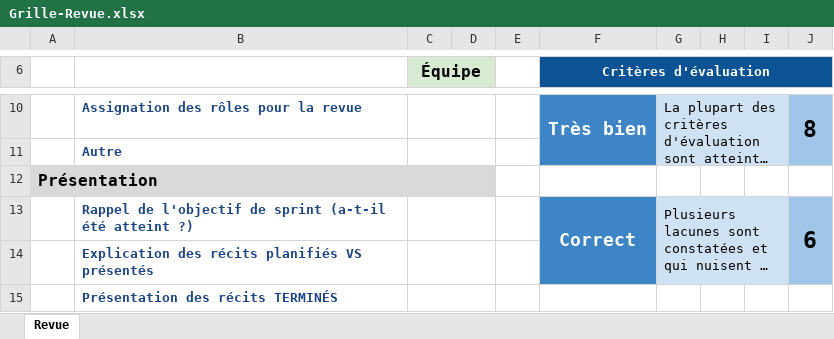
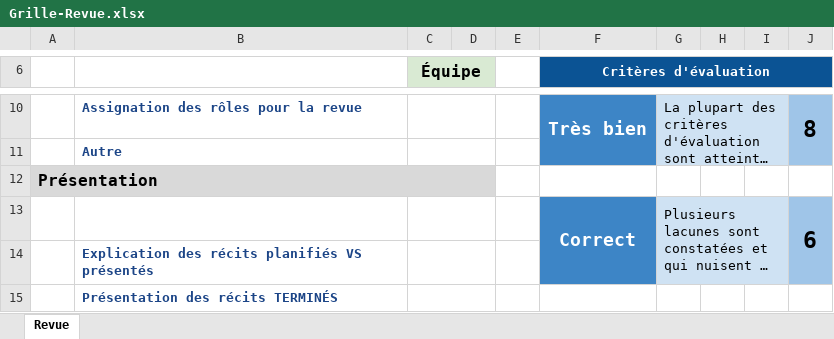
Before and after one commit to departement-info-cem/projet-prog, an Excel workbook: web/docs/01-rubriques/_09-grilles/Grille-Revue.xlsx, sheet Revue, drawn as a sheet; only a part is shown, gaps mark what is left out; long unchanged cells end in …; values as stored, in another font and other column widths than the file's, no borders; conditional formats not drawn; the diff names each change by its address in the sheet, - before the commit and + after, or states it on an @@ line.

```diff
--- a/web/docs/01-rubriques/_09-grilles/Grille-Revue.xlsx (sheet Revue)
+++ b/web/docs/01-rubriques/_09-grilles/Grille-Revue.xlsx (sheet Revue)
-B13: Rappel de l'objectif de sprint (a-t-il été atteint ?)
+B13: (empty)
```
Also changed, not shown: web/docs/01-rubriques/_09-grilles/Grille-Code-Serveur.xlsx, web/docs/01-rubriques/_09-grilles/Grille-Planification.xlsx, 2 other files.
